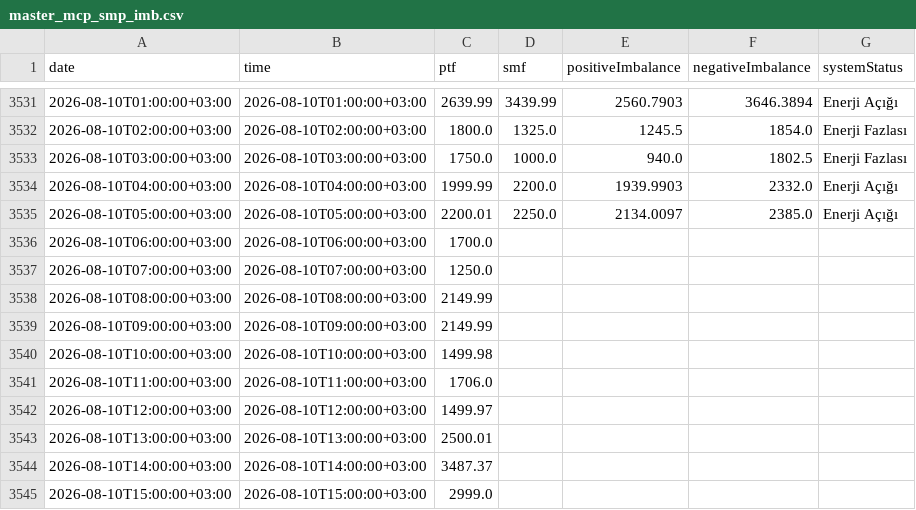
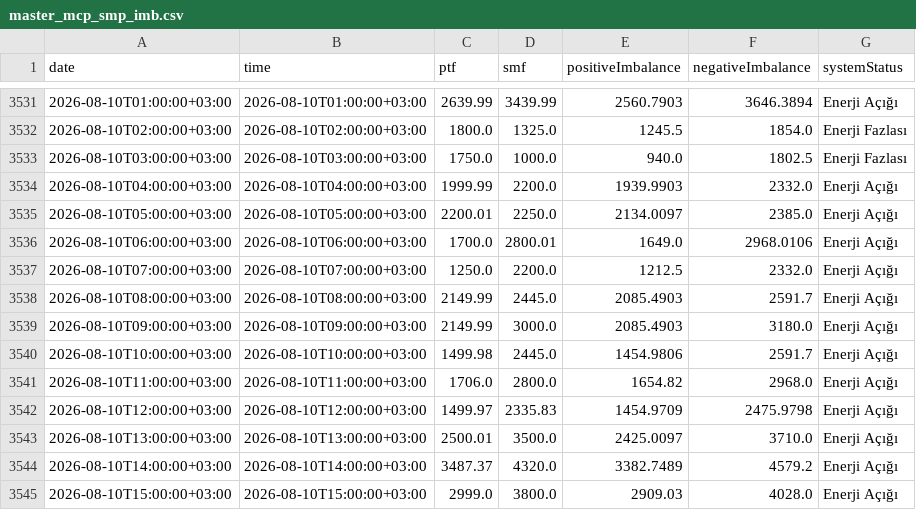
Before and after one commit to BRSTKL/turkey-power-trading, a CSV file: data/processed/master_mcp_smp_imb.csv, drawn as a sheet; only a part is shown, gaps mark what is left out; the diff covers the shown part only.

```diff
--- a/data/processed/master_mcp_smp_imb.csv
+++ b/data/processed/master_mcp_smp_imb.csv
@@ -3535,11 +3535,11 @@
 2026-08-10T05:00:00+03:00,2026-08-10T05:00:00+03:00,2200.01,2250.0,2134.0097,2385.0,Enerji Açığı
-2026-08-10T06:00:00+03:00,2026-08-10T06:00:00+03:00,1700.0,,,,
-2026-08-10T07:00:00+03:00,2026-08-10T07:00:00+03:00,1250.0,,,,
-2026-08-10T08:00:00+03:00,2026-08-10T08:00:00+03:00,2149.99,,,,
-2026-08-10T09:00:00+03:00,2026-08-10T09:00:00+03:00,2149.99,,,,
-2026-08-10T10:00:00+03:00,2026-08-10T10:00:00+03:00,1499.98,,,,
-2026-08-10T11:00:00+03:00,2026-08-10T11:00:00+03:00,1706.0,,,,
-2026-08-10T12:00:00+03:00,2026-08-10T12:00:00+03:00,1499.97,,,,
-2026-08-10T13:00:00+03:00,2026-08-10T13:00:00+03:00,2500.01,,,,
-2026-08-10T14:00:00+03:00,2026-08-10T14:00:00+03:00,3487.37,,,,
-2026-08-10T15:00:00+03:00,2026-08-10T15:00:00+03:00,2999.0,,,,
+2026-08-10T06:00:00+03:00,2026-08-10T06:00:00+03:00,1700.0,2800.01,1649.0,2968.0106,Enerji Açığı
+2026-08-10T07:00:00+03:00,2026-08-10T07:00:00+03:00,1250.0,2200.0,1212.5,2332.0,Enerji Açığı
+2026-08-10T08:00:00+03:00,2026-08-10T08:00:00+03:00,2149.99,2445.0,2085.4903,2591.7,Enerji Açığı
+2026-08-10T09:00:00+03:00,2026-08-10T09:00:00+03:00,2149.99,3000.0,2085.4903,3180.0,Enerji Açığı
+2026-08-10T10:00:00+03:00,2026-08-10T10:00:00+03:00,1499.98,2445.0,1454.9806,2591.7,Enerji Açığı
+2026-08-10T11:00:00+03:00,2026-08-10T11:00:00+03:00,1706.0,2800.0,1654.82,2968.0,Enerji Açığı
+2026-08-10T12:00:00+03:00,2026-08-10T12:00:00+03:00,1499.97,2335.83,1454.9709,2475.9798,Enerji Açığı
+2026-08-10T13:00:00+03:00,2026-08-10T13:00:00+03:00,2500.01,3500.0,2425.0097,3710.0,Enerji Açığı
+2026-08-10T14:00:00+03:00,2026-08-10T14:00:00+03:00,3487.37,4320.0,3382.7489,4579.2,Enerji Açığı
+2026-08-10T15:00:00+03:00,2026-08-10T15:00:00+03:00,2999.0,3800.0,2909.03,4028.0,Enerji Açığı
```
Also changed, not shown: 24 added rows and 32 edited cells elsewhere in this file, data/processed/master_bpm_down.csv, data/processed/master_bpm_up.csv, 6 other files.
